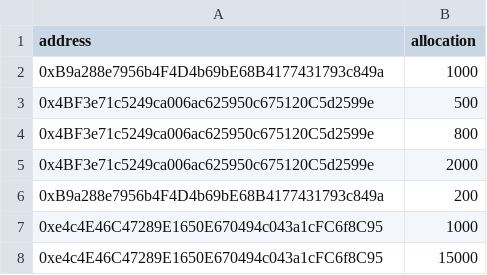
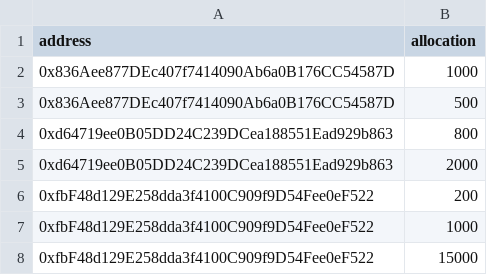
Before and after one commit to polartar/vtvl-smartcontracts, a CSV file: scripts/merkle/vesting.csv, drawn as a sheet; the diff names each change by its address in the sheet, - before the commit and + after, or states it on an @@ line.

```diff
--- a/scripts/merkle/vesting.csv
+++ b/scripts/merkle/vesting.csv
-A2 (address): 0xB9a288e7956b4F4D4b69bE68B4177431793c849a
+A2 (address): 0x836Aee877DEc407f7414090Ab6a0B176CC54587D
-A3 (address): 0x4BF3e71c5249ca006ac625950c675120C5d2599e
+A3 (address): 0x836Aee877DEc407f7414090Ab6a0B176CC54587D
-A4:A5 (address): 0x4BF3e71c5249ca006ac625950c675120C5d2599e
+A4:A5 (address): 0xd64719ee0B05DD24C239DCea188551Ead929b863
-A6 (address): 0xB9a288e7956b4F4D4b69bE68B4177431793c849a
+A6 (address): 0xfbF48d129E258dda3f4100C909f9D54Fee0eF522
-A7:A8 (address): 0xe4c4E46C47289E1650E670494c043a1cFC6f8C95
+A7:A8 (address): 0xfbF48d129E258dda3f4100C909f9D54Fee0eF522
```
Also changed, not shown: 10 other files.
